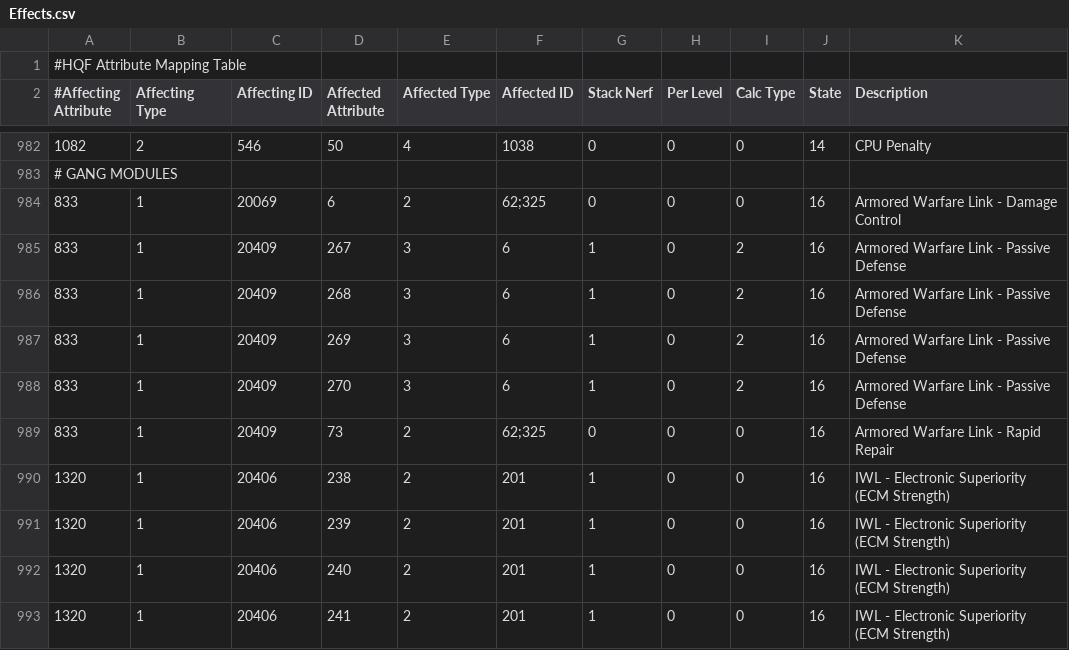
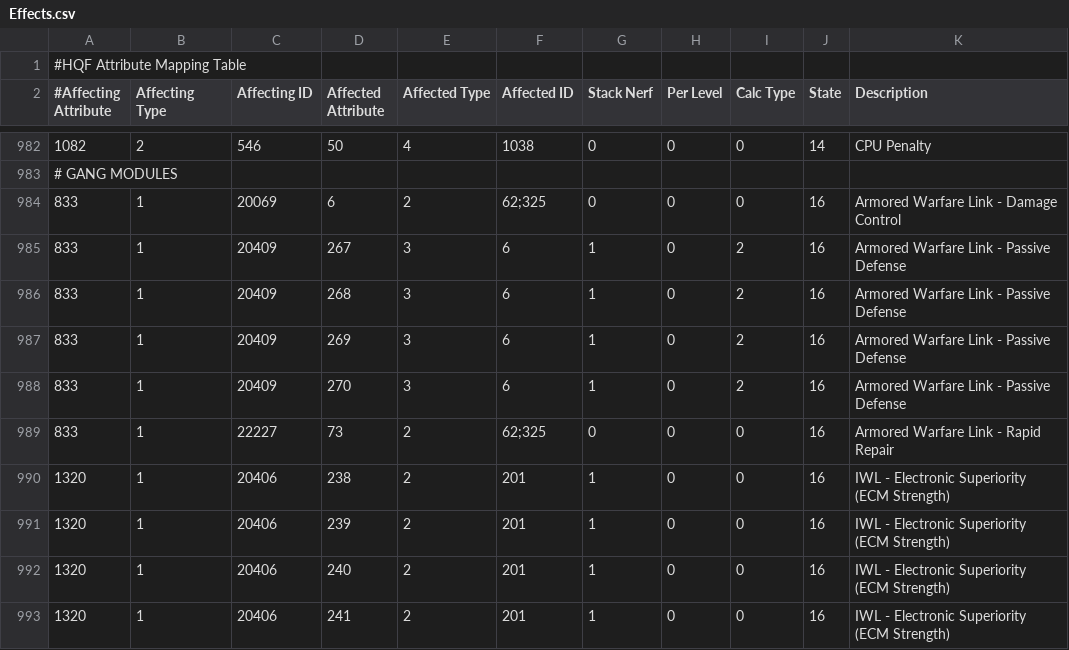
Before and after one commit to kmainyu/EveHQ, a CSV file: EveHQ.HQF/Resources/Effects.csv, drawn as a sheet; only a part is shown, gaps mark what is left out.

Commit message:
25/11/2009 ---------- - HQF: Fixed incorrect mapping of armor rep cycle bonus on AWL - Passive Defense to AWL - Rapid Repair

```diff
--- a/EveHQ.HQF/Resources/Effects.csv
+++ b/EveHQ.HQF/Resources/Effects.csv
@@ -988,3 +988,3 @@
 833,1,20409,270,3,6,1,0,2,16,Armored Warfare Link - Passive Defense
-833,1,20409,73,2,62;325,0,0,0,16,Armored Warfare Link - Rapid Repair
+833,1,22227,73,2,62;325,0,0,0,16,Armored Warfare Link - Rapid Repair
 1320,1,20406,238,2,201,1,0,0,16,IWL - Electronic Superiority (ECM Strength)
```
